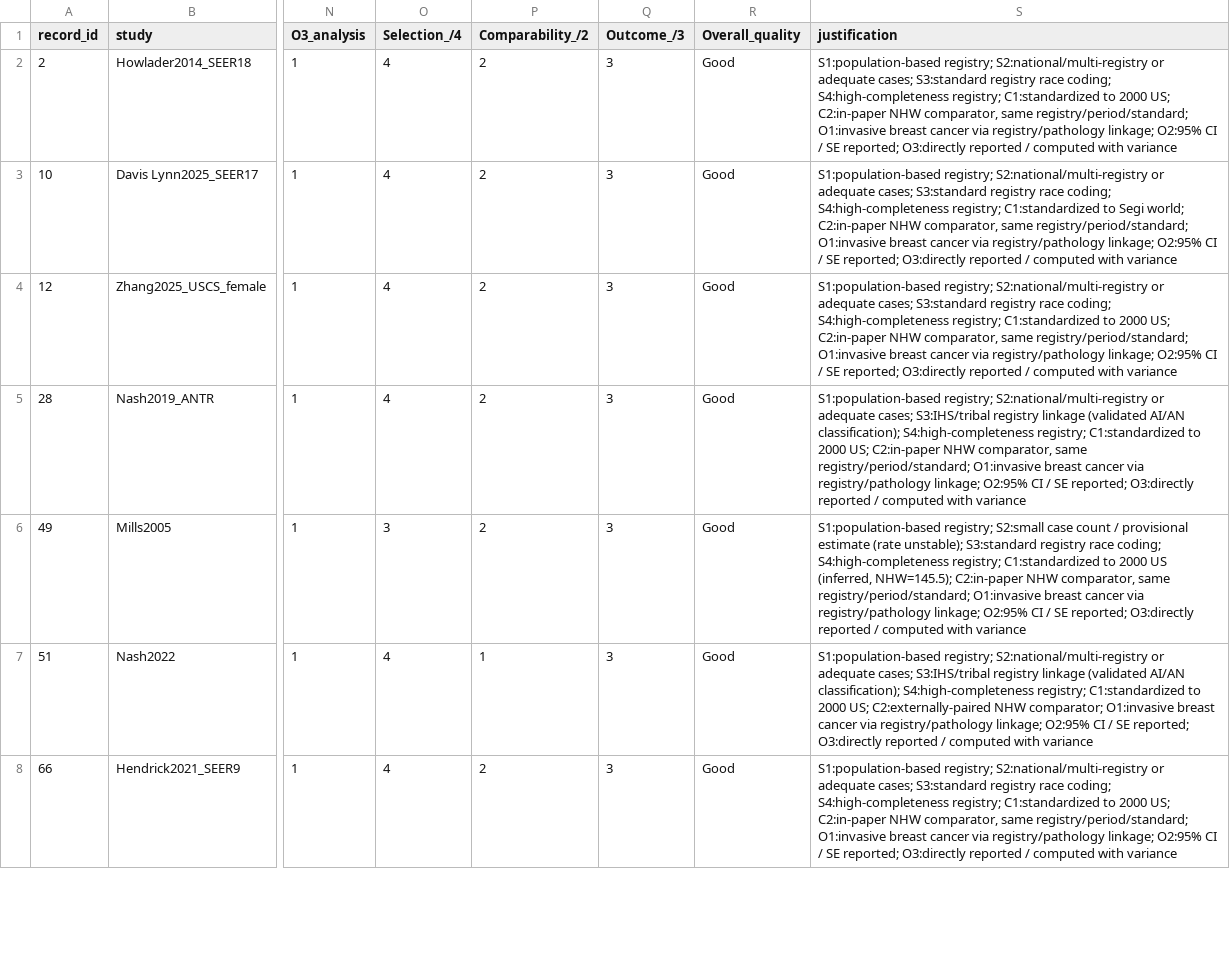
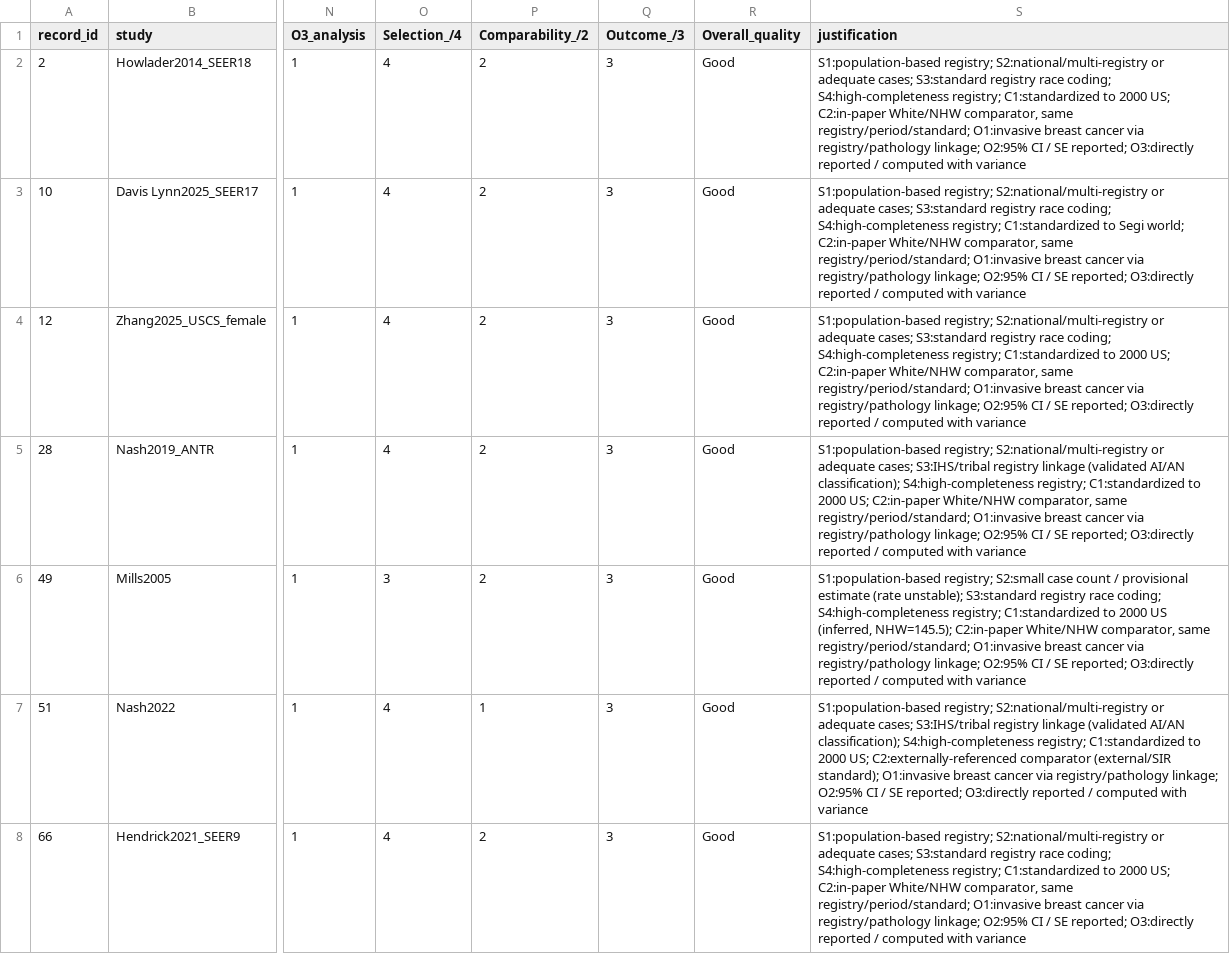
Before and after one commit to p16791918-lab/Meta, a CSV file: meta_agents/search_v2/outputs/TableS_risk_of_bias.csv, drawn as a sheet; only a part is shown, gaps mark what is left out; the diff covers the shown part only; the diff names each change by its address in the sheet, - before the commit and + after, or states it on an @@ line.

```diff
--- a/meta_agents/search_v2/outputs/TableS_risk_of_bias.csv
+++ b/meta_agents/search_v2/outputs/TableS_risk_of_bias.csv
-S2 (justification): …US; C2:in-paper NHW comparator, same…
+S2 (justification): …US; C2:in-paper White/NHW comparator, same…
-S3 (justification): …world; C2:in-paper NHW comparator, same…
+S3 (justification): …world; C2:in-paper White/NHW comparator, same…
-S4 (justification): …US; C2:in-paper NHW comparator, same…
+S4 (justification): …US; C2:in-paper White/NHW comparator, same…
-S5 (justification): …US; C2:in-paper NHW comparator, same…
+S5 (justification): …US; C2:in-paper White/NHW comparator, same…
-S6 (justification): …NHW=145.5); C2:in-paper NHW comparator, same…
+S6 (justification): …NHW=145.5); C2:in-paper White/NHW comparator, same…
-S7 (justification): …2000 US; C2:externally-paired NHW comparator; O1:invasive breast…
+S7 (justification): …2000 US; C2:externally-referenced comparator (external/SIR standard); O1:invasive breast…
-S8 (justification): …US; C2:in-paper NHW comparator, same…
+S8 (justification): …US; C2:in-paper White/NHW comparator, same…
```
Also changed, not shown: 38 edited cells elsewhere in this file, 8 other files.
